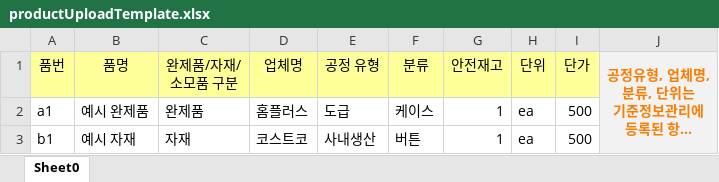
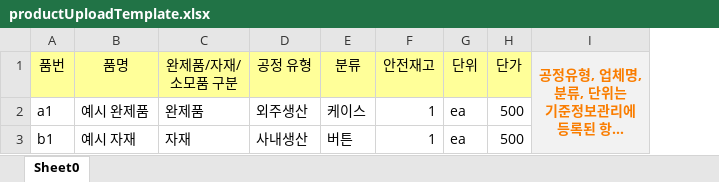
Before and after one commit to guxo2795/mes, an Excel workbook: src/main/resources/productUploadTemplate.xlsx, sheet Sheet0, drawn as a sheet; long unchanged cells end in …; values as stored, in another font and other column widths than the file's, no borders; removed rows and columns are numbered as before the commit, all else as after; the diff names each change by its address in the sheet, - before the commit and + after, or states it on an @@ line.

Commit message:
feat(excel): 품목 업로드 기능 구현

```diff
--- a/src/main/resources/productUploadTemplate.xlsx (sheet Sheet0)
+++ b/src/main/resources/productUploadTemplate.xlsx (sheet Sheet0)
-column D (업체명), rows 2-3: 홈플러스 | 코스트코
-D2 (공정 유형): 도급
+D2 (공정 유형): 외주생산
```
Also changed, not shown: 10 other files.
